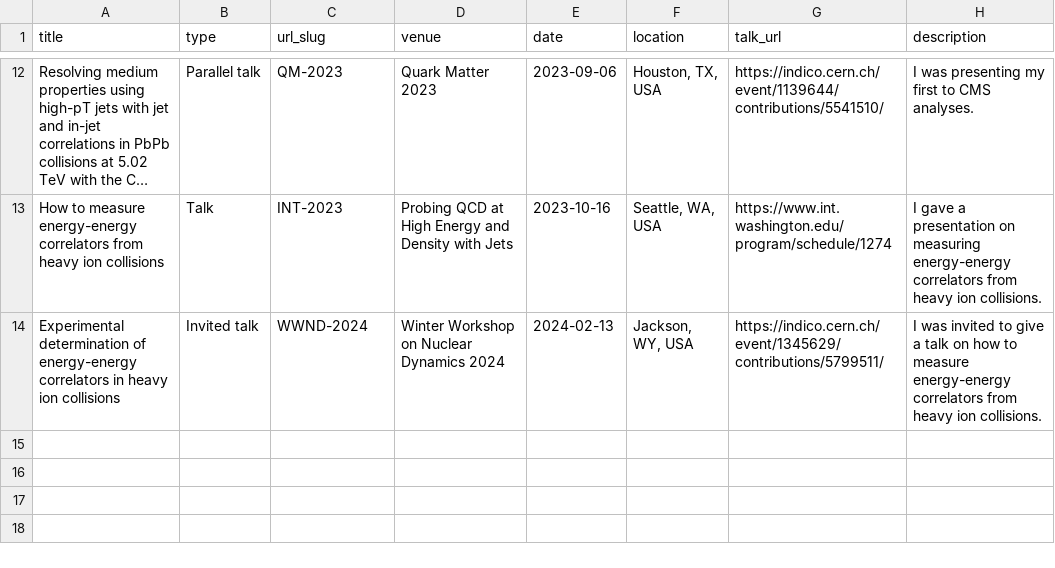
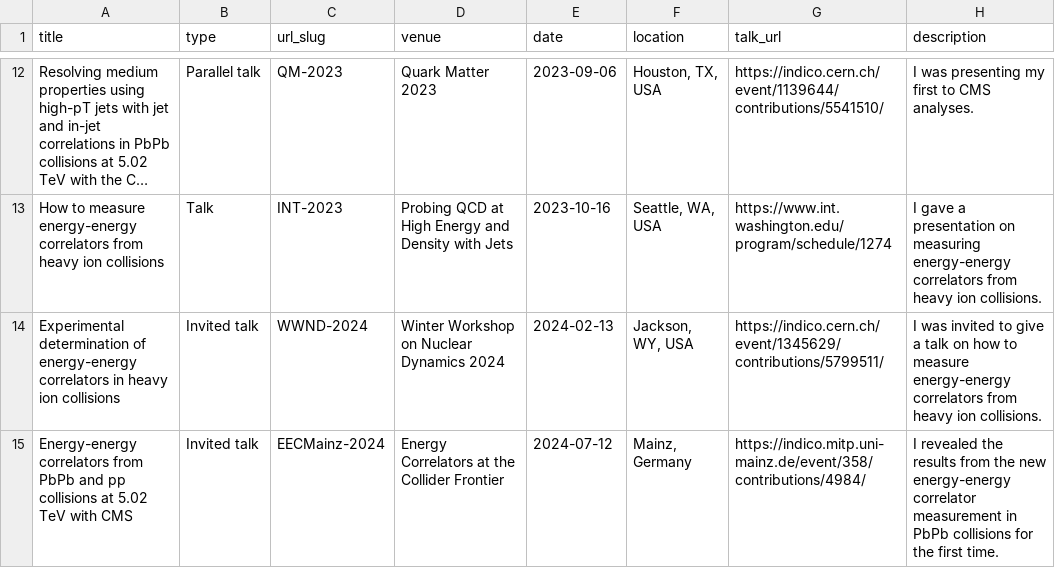
Before and after one commit to jusaviin/jusaviin.github.io, a TSV file: markdown_generator/talks.tsv, drawn as a sheet; only a part is shown, gaps mark what is left out; long unchanged cells end in …; the diff names each change by its address in the sheet, - before the commit and + after, or states it on an @@ line.

Commit message:
Add Mainz talk and EEC physics briefing

```diff
--- a/markdown_generator/talks.tsv
+++ b/markdown_generator/talks.tsv
+row 15: Energy-energy correlators from PbPb and pp collisions at 5.02 TeV with CMS | Invited talk | EECMainz-2024 | Energy Correlators at the Collider Frontier | 2024-07-12 | Mainz, Germany | https://indico.mitp.uni-mainz.de/event/358/contributions/4984/ | I revealed the results from the new energy-energy correlator measurement in PbPb collisions for the first time.
```
Also changed, not shown: 4 other files.
